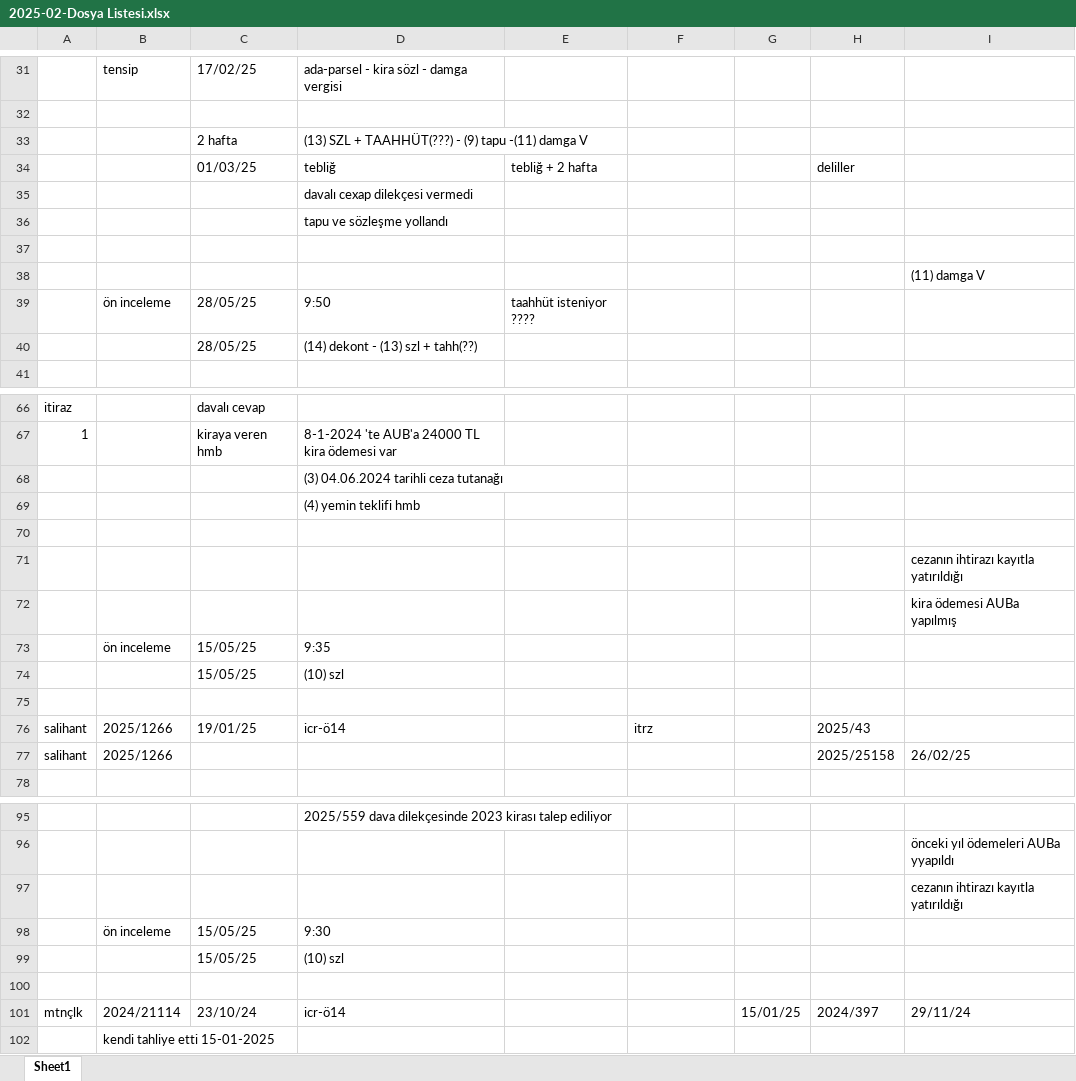
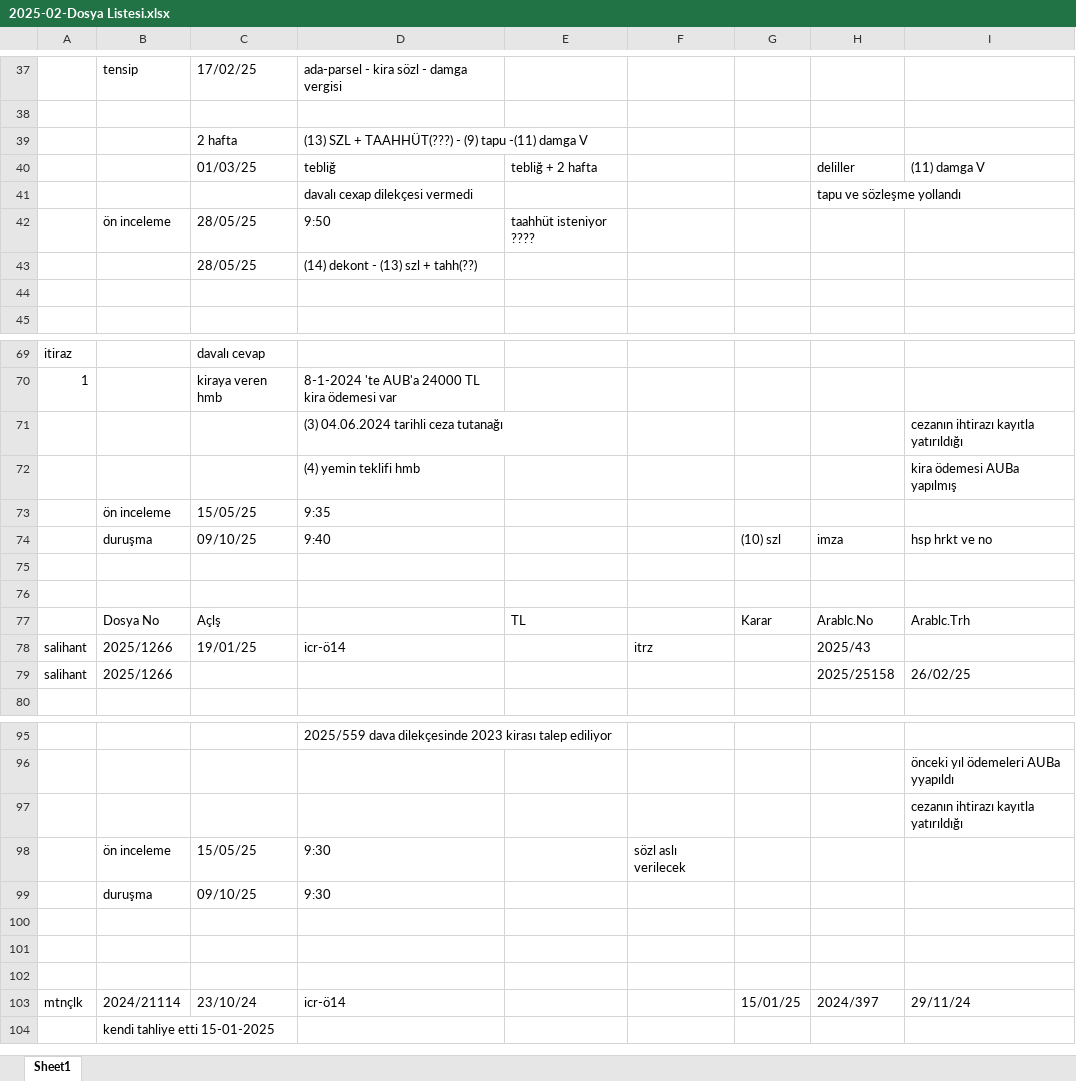
Before and after one commit to roboturx/yzhn, an Excel workbook: mahkeme/2025-02-Dosya Listesi.xlsx, sheet Sheet1, drawn as a sheet; only a part is shown, gaps mark what is left out; values as stored, in another font and other column widths than the file's, no cell formats; removed rows and columns are numbered as before the commit, all else as after; the diff covers the shown part only; the diff names each change by its address in the sheet, - before the commit and + after, or states it on an @@ line.

```diff
--- a/mahkeme/2025-02-Dosya Listesi.xlsx (sheet Sheet1)
+++ b/mahkeme/2025-02-Dosya Listesi.xlsx (sheet Sheet1)
-I40: (empty)
+I40: (11) damga V
-row 35:  |  |  | davalı cexap dilekçesi vermedi
-row 36:  |  |  | tapu ve sözleşme yollandı
-row 41: (empty)
+row 41:  |  |  | davalı cexap dilekçesi vermedi |  |  |  | tapu ve sözleşme yollandı
-row 38:  |  |  |  |  |  |  |  | (11) damga V
+row 44: (empty)
-I71: (empty)
+I71: cezanın ihtirazı kayıtla yatırıldığı
-I72: (empty)
+I72: kira ödemesi AUBa yapılmış
+row 74:  | duruşma | 09/10/25 | 9:40 |  |  | (10) szl | imza | hsp hrkt ve no
-row 71:  |  |  |  |  |  |  |  | cezanın ihtirazı kayıtla yatırıldığı
-row 72:  |  |  |  |  |  |  |  | kira ödemesi AUBa yapılmış
-row 74:  |  | 15/05/25 | (10) szl
+row 77:  | Dosya No | Açlş |  | TL |  | Karar | Arablc.No | Arablc.Trh
-F98: (empty)
+F98: sözl aslı verilecek
+row 99:  | duruşma | 09/10/25 | 9:30
-row 100:  |  | 15/05/25 | (10) szl
+row 100: (empty)
+row 101: (empty)
```
Also changed, not shown: 10 added rows, 7 removed rows, 4 moved rows and 25 edited cells elsewhere in this sheet, cell formats, 3 other files.
